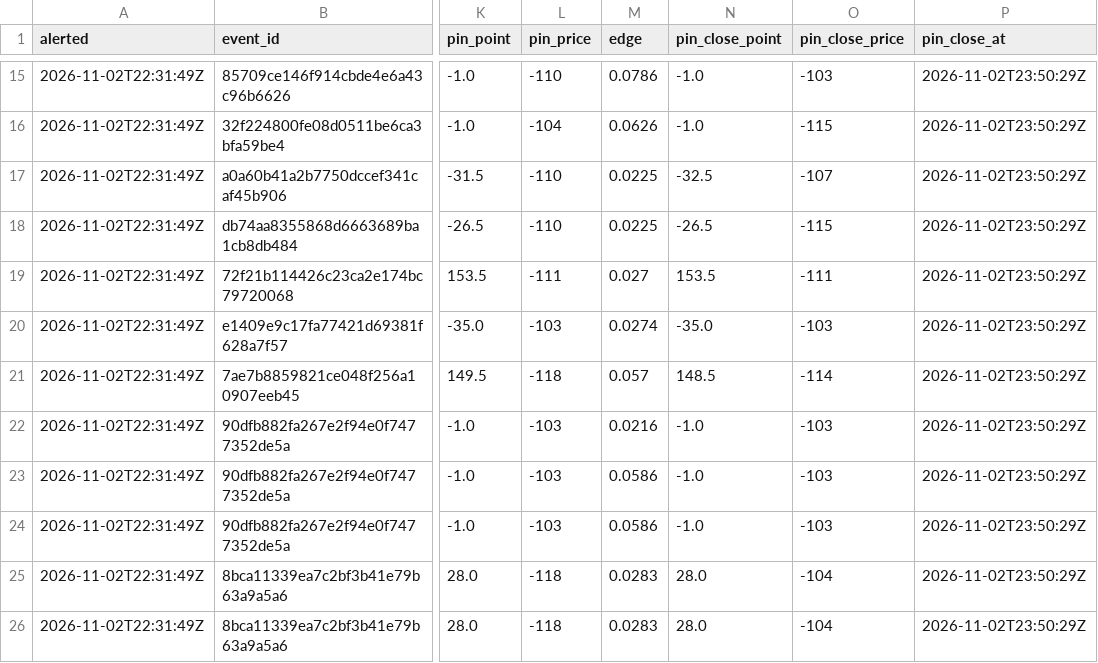
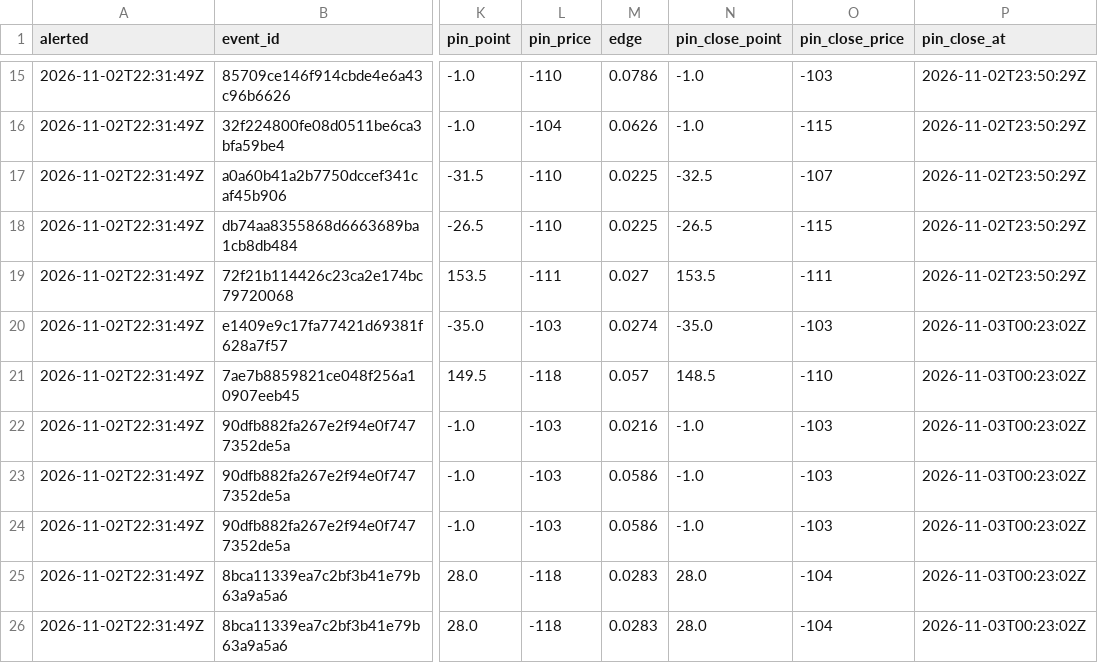
Before and after one commit to psturo77/cbb-data, a CSV file: steam/log.csv, drawn as a sheet; only a part is shown, gaps mark what is left out; the diff covers the shown part only; the diff names each change by its address in the sheet, - before the commit and + after, or states it on an @@ line.

```diff
--- a/steam/log.csv
+++ b/steam/log.csv
-P20:P26 (pin_close_at): 2026-11-02T23:50:29Z
+P20:P26 (pin_close_at): 2026-11-03T00:23:02Z
-O21 (pin_close_price): -114
+O21 (pin_close_price): -110
```
Also changed, not shown: 1 added row and 10 edited cells elsewhere in this file.
